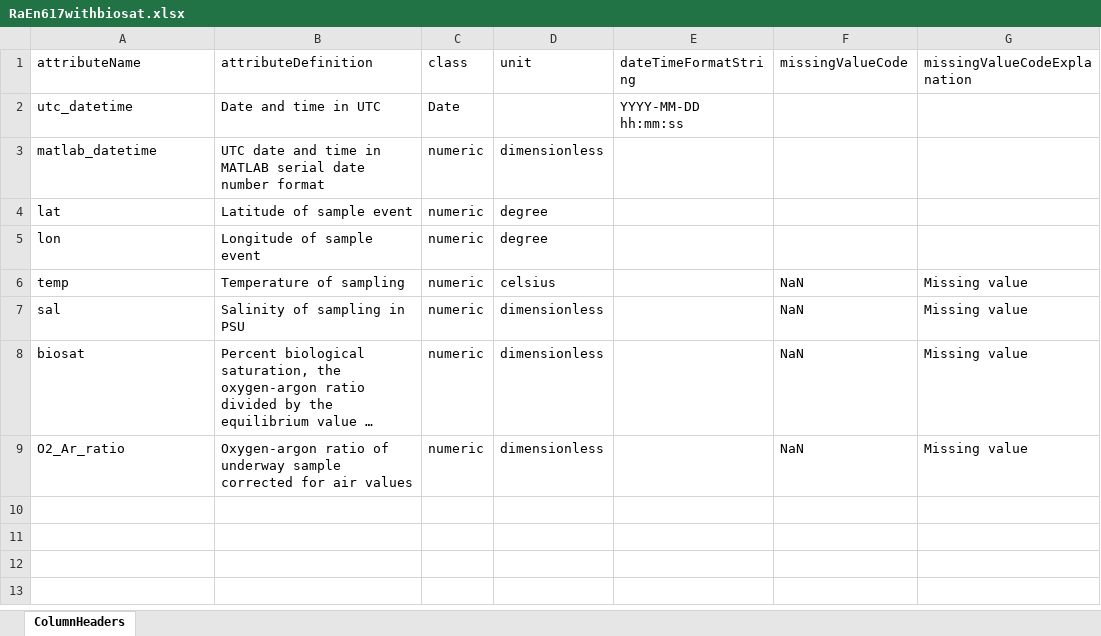
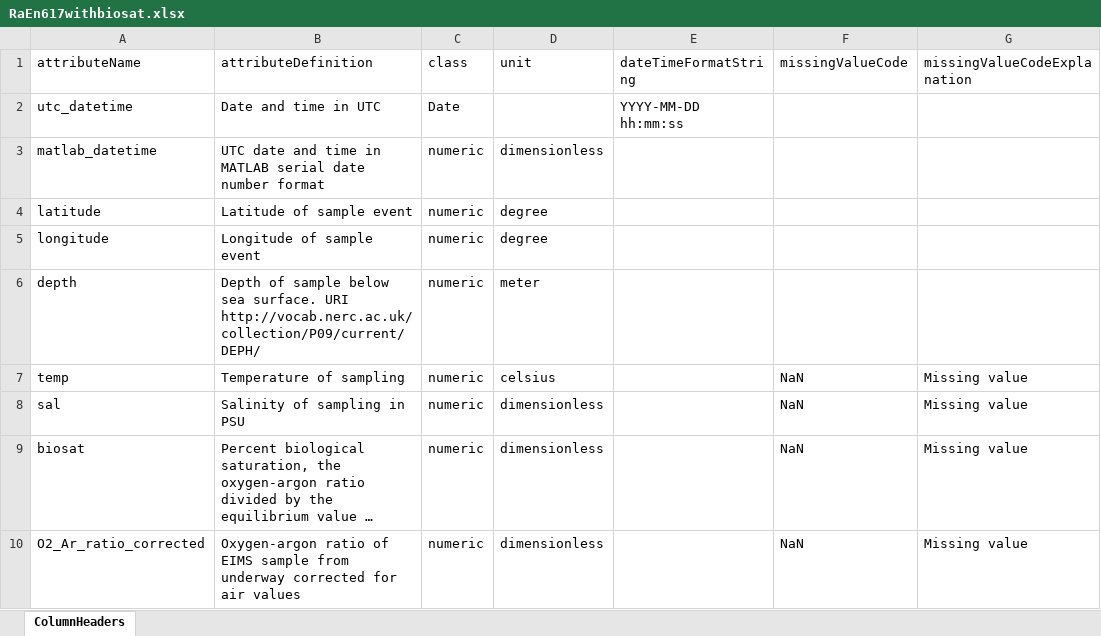
Before and after one commit to WHOIGit/nes-lter-eims-toi-ncp-gop, an Excel workbook: eims-toi-transect/RaEn617withbiosat.xlsx, sheet ColumnHeaders, drawn as a sheet; long unchanged cells end in …; values as stored, in another font and other column widths than the file's, no borders; addresses are those after the commit; the diff names each change by its address in the sheet, - before the commit and + after, or states it on an @@ line.

```diff
--- a/eims-toi-transect/RaEn617withbiosat.xlsx (sheet ColumnHeaders)
+++ b/eims-toi-transect/RaEn617withbiosat.xlsx (sheet ColumnHeaders)
-A4 (attributeName): lat
+A4 (attributeName): latitude
-A5 (attributeName): lon
+A5 (attributeName): longitude
+row 6: depth | Depth of sample below sea surface. URI http://vocab.nerc.ac.uk/collection/P09/current/DEPH/ | numeric | meter
-A10 (attributeName): O2_Ar_ratio
+A10 (attributeName): O2_Ar_ratio_corrected
-B10 (attributeDefinition): …ratio of underway sample corrected for…
+B10 (attributeDefinition): …ratio of EIMS sample from underway corrected for…
```
Also changed, not shown: eims-toi-transect/bottleEn617withoutincubation.xlsx, ncp-gop-transect-summer-2018/discreteratesEn617.xlsx, 5 other files.
